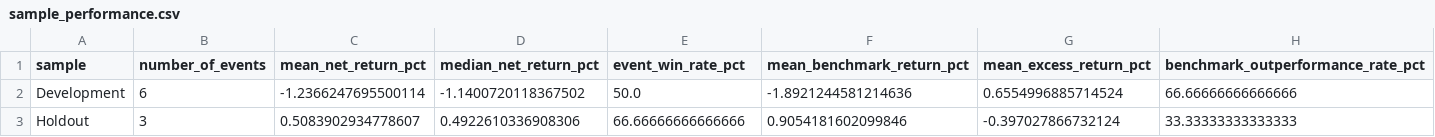
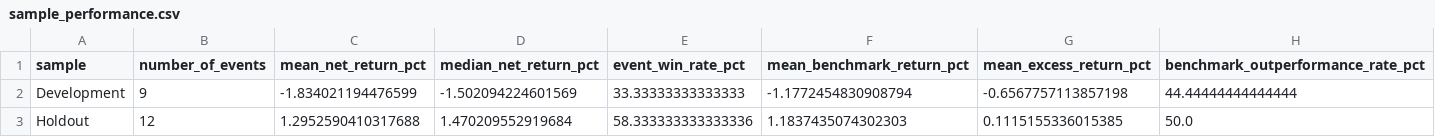
Before and after one commit to lordabhishek10242/EventEcho, a CSV file: results/reproduced/sample_performance.csv, drawn as a sheet.

```diff
--- a/results/reproduced/sample_performance.csv
+++ b/results/reproduced/sample_performance.csv
@@ -1,3 +1,3 @@
 sample,number_of_events,mean_net_return_pct,median_net_return_pct,event_win_rate_pct,mean_benchmark_return_pct,mean_excess_return_pct,benchmark_outperformance_rate_pct
-Development,6,-1.2366247695500114,-1.1400720118367502,50.0,-1.8921244581214636,0.6554996885714524,66.66666666666666
-Holdout,3,0.5083902934778607,0.4922610336908306,66.66666666666666,0.9054181602099846,-0.397027866732124,33.33333333333333
+Development,9,-1.834021194476599,-1.502094224601569,33.33333333333333,-1.1772454830908794,-0.6567757113857198,44.44444444444444
+Holdout,12,1.2952590410317688,1.470209552919684,58.333333333333336,1.1837435074302303,0.1115155336015385,50.0
```
Also changed, not shown: results/reproduced/covid_extreme_day_sensitivity.csv, results/reproduced/cross_stock_consistency.csv, 26 other files.
